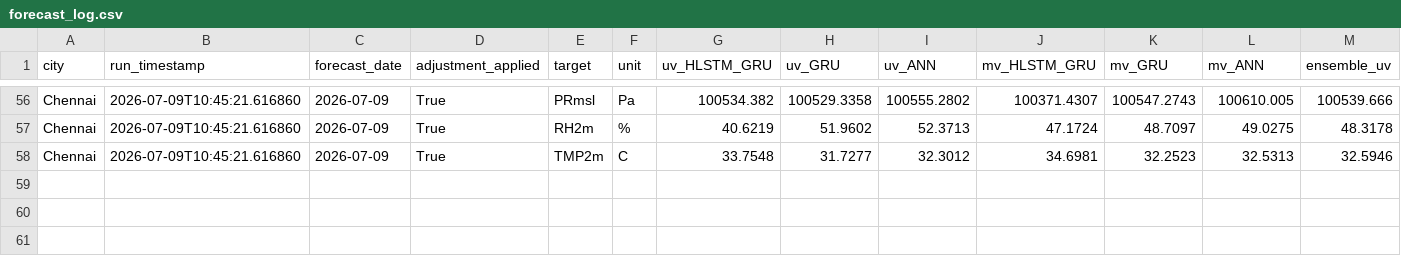
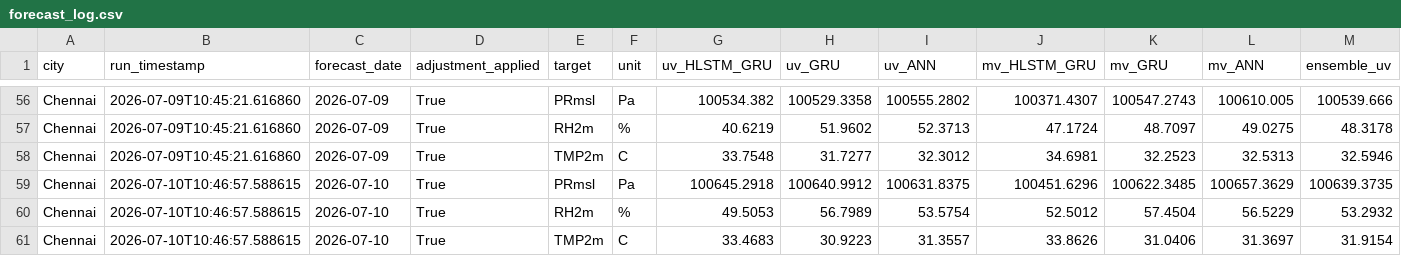
Before and after one commit to cdacaviral-source/cdacaviral-source-multicity-forecast-data-classical-om, a CSV file: data/om/Chennai/logs/forecast_log.csv, drawn as a sheet; only a part is shown, gaps mark what is left out; rows hold the shown columns only; the diff names each change by its address in the sheet, - before the commit and + after, or states it on an @@ line.

Commit message:
[Chennai] forecast_log.csv 2026-07-10

```diff
--- a/data/om/Chennai/logs/forecast_log.csv
+++ b/data/om/Chennai/logs/forecast_log.csv
+row 59: Chennai | 2026-07-10T10:46:57.588615 | 2026-07-10 | True | PRmsl | Pa | 100645.2918 | 100640.9912 | 100631.8375 | 100451.6296 | 100622.3485 | 100657.3629 | 100639.3735
+row 60: Chennai | 2026-07-10T10:46:57.588615 | 2026-07-10 | True | RH2m | % | 49.5053 | 56.7989 | 53.5754 | 52.5012 | 57.4504 | 56.5229 | 53.2932
+row 61: Chennai | 2026-07-10T10:46:57.588615 | 2026-07-10 | True | TMP2m | C | 33.4683 | 30.9223 | 31.3557 | 33.8626 | 31.0406 | 31.3697 | 31.9154
```
